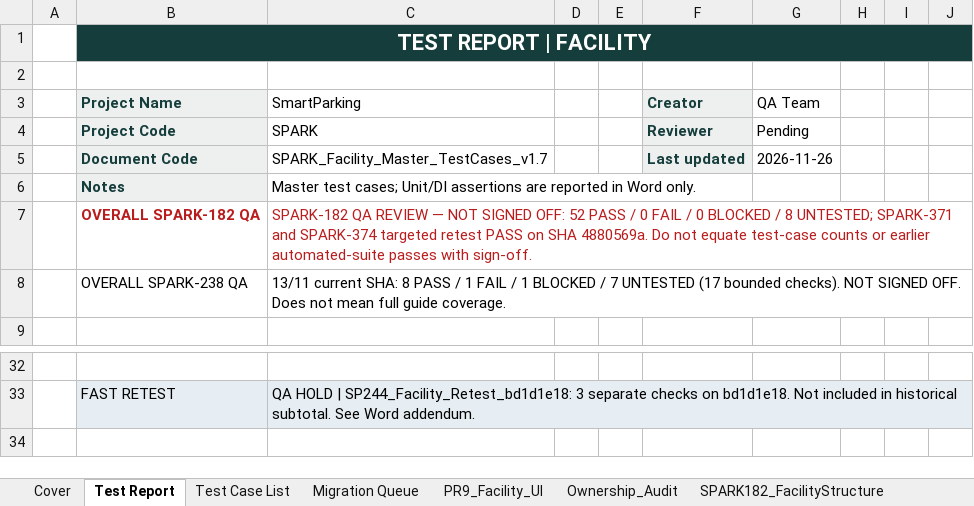
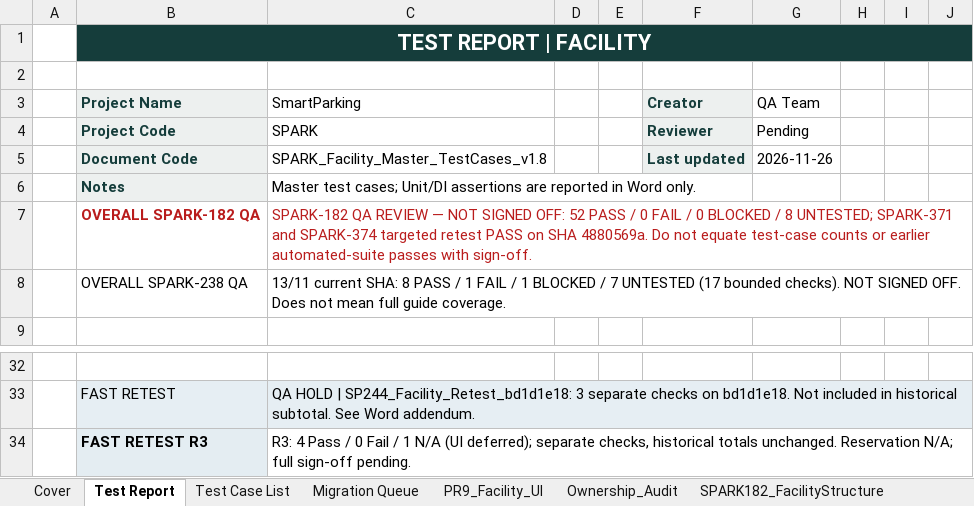
Before and after one commit to Quangthm/Mock-Project-Smart-Parking, an Excel workbook: docs/04-testing/test-cases/SmartParking_Facility_Master_TestCases.xlsx, sheet Test Report, drawn as a sheet; only a part is shown, gaps mark what is left out; values as stored, in another font and other column widths than the file's, no borders; the diff names each change by its address in the sheet, - before the commit and + after, or states it on an @@ line.

Commit message:
docs(qa): SPARK-244 maintenance retest R3 and scope clarification

```diff
--- a/docs/04-testing/test-cases/SmartParking_Facility_Master_TestCases.xlsx (sheet Test Report)
+++ b/docs/04-testing/test-cases/SmartParking_Facility_Master_TestCases.xlsx (sheet Test Report)
-C5 (SmartParking): SPARK_Facility_Master_TestCases_v1.7
+C5 (SmartParking): SPARK_Facility_Master_TestCases_v1.8
+row 34:  | FAST RETEST R3 | R3: 4 Pass / 0 Fail / 1 N/A (UI deferred); separate checks, historical totals unchanged. Reservation N/A; full sign-off pending.
```
Also changed, not shown: sheet Cover, other sheet tabs, docs/04-testing/test-cases/SmartParking_Operation_Master_TestCases.xlsx, 1 other file.
